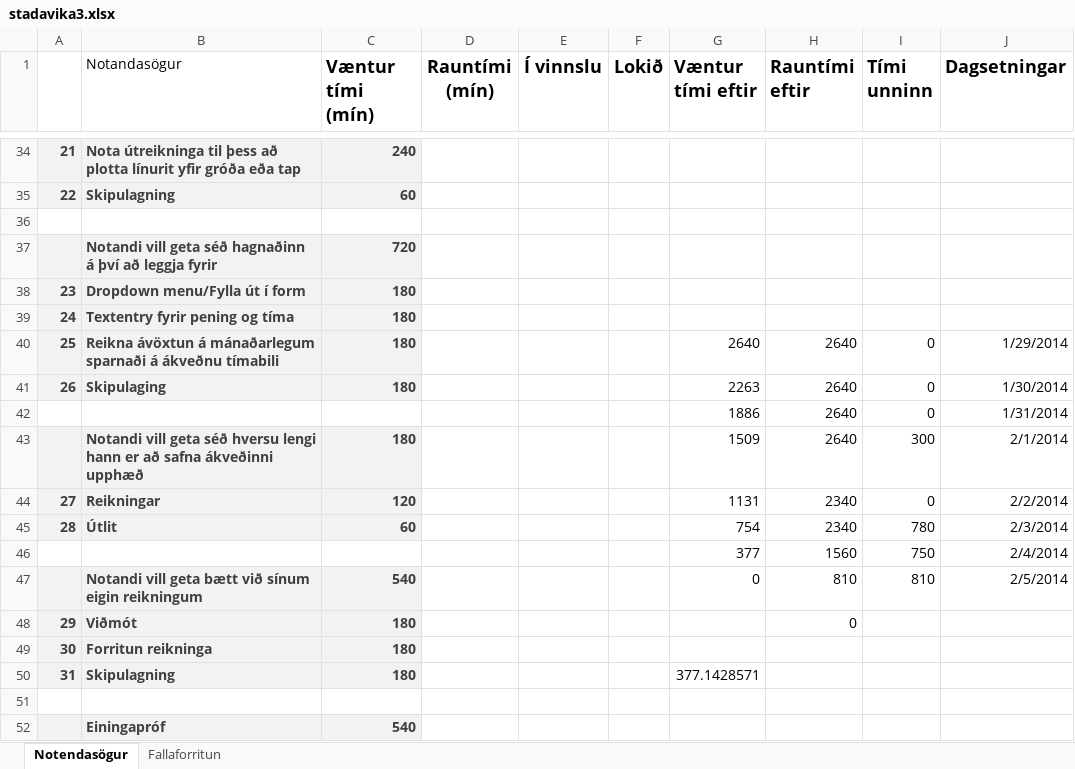
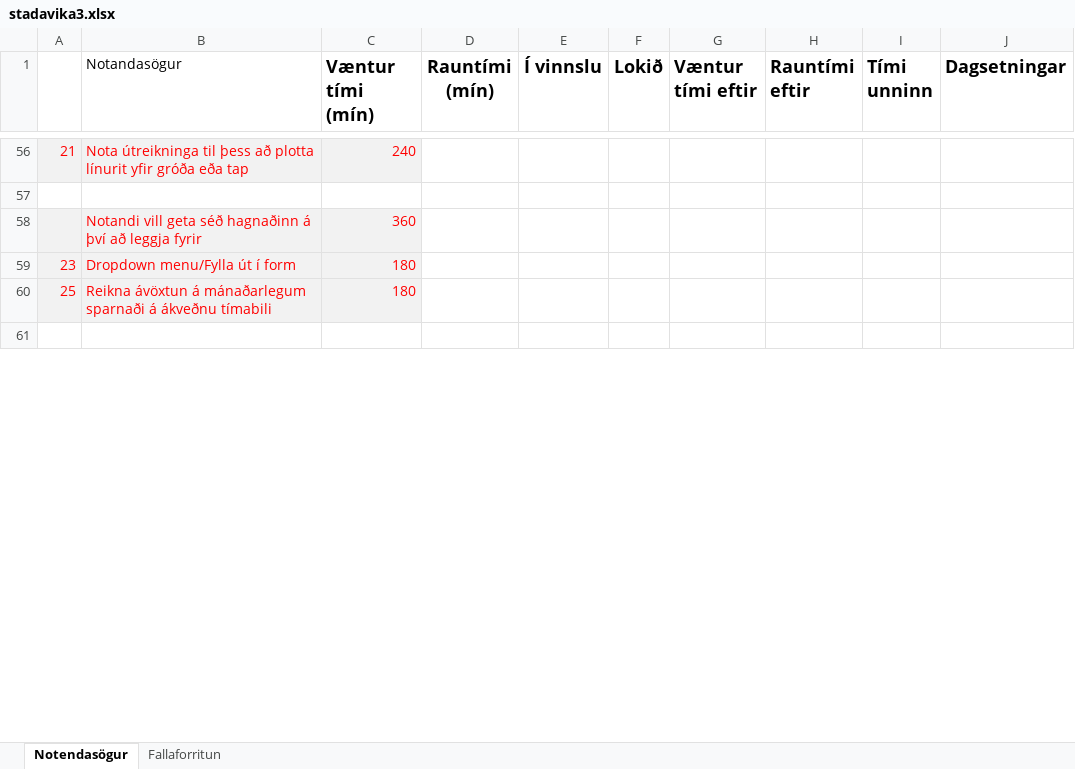
Before and after one commit to ivanbjarni/project-anneal-pony, an Excel workbook: stadavika3.xlsx, sheet Notendasögur, drawn as a sheet; only a part is shown, gaps mark what is left out; values as stored, in another font and other column widths than the file's, no borders; charts and pictures not drawn; removed rows and columns are numbered as before the commit, all else as after; the diff covers the shown part only; the diff names each change by its address in the sheet, - before the commit and + after, or states it on an @@ line.

```diff
--- a/stadavika3.xlsx (sheet Notendasögur)
+++ b/stadavika3.xlsx (sheet Notendasögur)
@@ A56:C56 bold: on → off, text colour: #3F3F3F → #FF0000 @@
-row 35: 22 | Skipulagning | 60
@@ B58:C58 bold: on → off, text colour: #3F3F3F → #FF0000 @@
-C58 (Væntur tími (mín)): 720
+C58 (Væntur tími (mín)): 360
@@ A59:C59 bold: on → off, text colour: #3F3F3F → #FF0000 @@
-row 39: 24 | Textentry fyrir pening og tíma | 180
@@ A60:C60 bold: on → off, text colour: #3F3F3F → #FF0000 @@
-G60 (Væntur tími eftir): 2640
+G60 (Væntur tími eftir): (empty)
-H60 (Rauntími eftir): 2640
+H60 (Rauntími eftir): (empty)
-I60 (Tími unninn): 0
+I60 (Tími unninn): (empty)
-J60 (Dagsetningar): 1/29/2014
+J60 (Dagsetningar): (empty)
-row 41: 26 | Skipulaging | 180 |  |  |  | 2263 | 2640 | 0 | 1/30/2014
-row 42:  |  |  |  |  |  | 1886 | 2640 | 0 | 1/31/2014
-row 43:  | Notandi vill geta séð hversu lengi hann er að safna ákveðinni upphæð | 180 |  |  |  | 1509 | 2640 | 300 | 2/1/2014
-row 44: 27 | Reikningar | 120 |  |  |  | 1131 | 2340 | 0 | 2/2/2014
-row 45: 28 | Útlit | 60 |  |  |  | 754 | 2340 | 780 | 2/3/2014
-row 46:  |  |  |  |  |  | 377 | 1560 | 750 | 2/4/2014
-row 47:  | Notandi vill geta bætt við sínum eigin reikningum | 540 |  |  |  | 0 | 810 | 810 | 2/5/2014
-row 48: 29 | Viðmót | 180 |  |  |  |  | 0
-row 49: 30 | Forritun reikninga | 180
-row 50: 31 | Skipulagning | 180 |  |  |  | 377.1428571
-row 52:  | Einingapróf | 540
```
Also changed, not shown: 22 added rows, 18 removed rows, 2 moved rows, 26 edited cells and cell formats elsewhere in this sheet, formulas that keep their value, charts or pictures, 6 other files.
